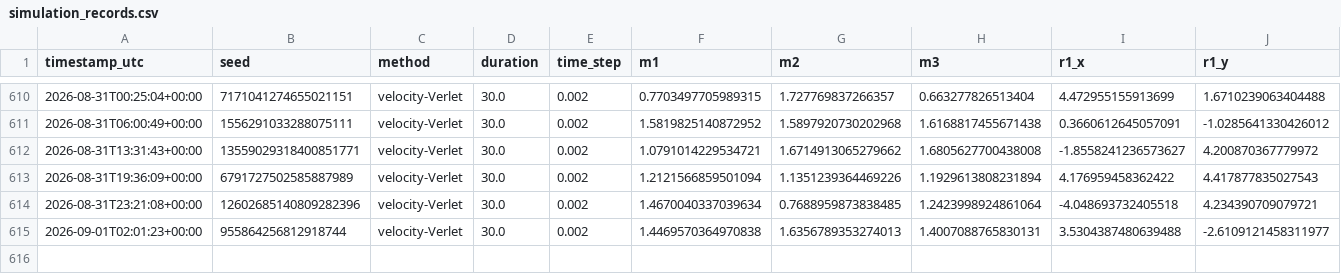
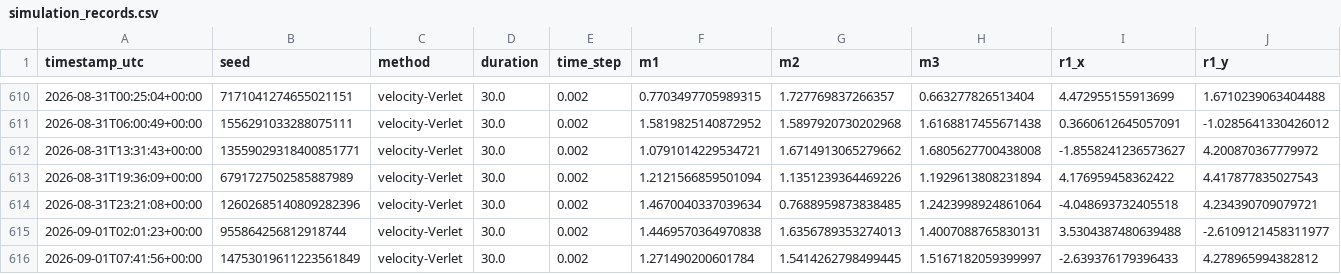
Before and after one commit to RomanTkachenko-dev/TorsionLab, a CSV file: simulation_records.csv, drawn as a sheet; only a part is shown, gaps mark what is left out; rows hold the shown columns only; the diff names each change by its address in the sheet, - before the commit and + after, or states it on an @@ line.

```diff
--- a/simulation_records.csv
+++ b/simulation_records.csv
+row 616: 2026-09-01T07:41:56+00:00 | 14753019611223561849 | velocity-Verlet | 30.0 | 0.002 | 1.271490200601784 | 1.5414262798499445 | 1.5167182059399997 | -2.639376179396433 | 4.278965994382812
```
